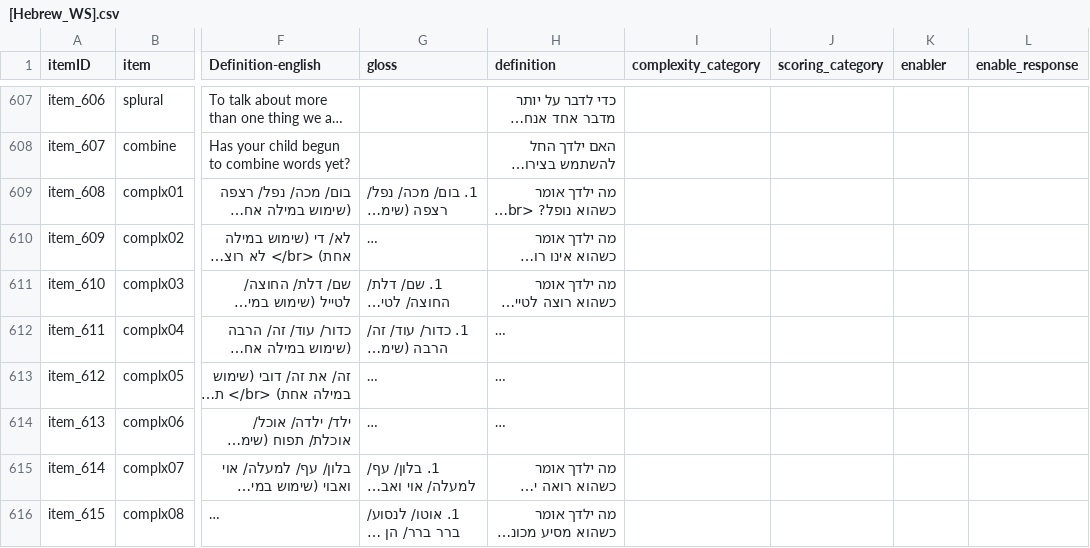
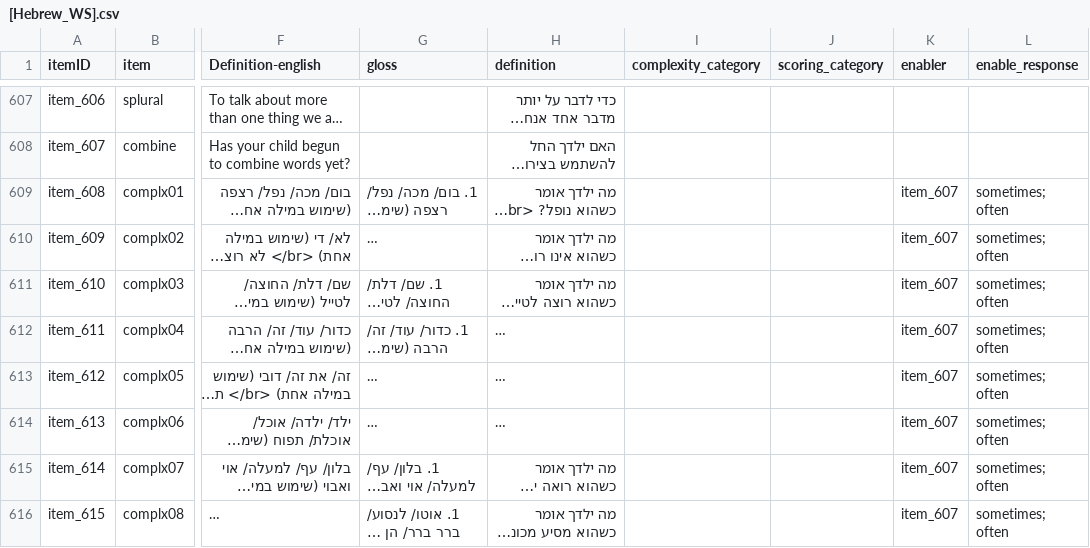
Before and after one commit to langcog/web-cdi, a CSV file: webcdi/cdi_form_csv/cdi_forms/[Hebrew_WS].csv, drawn as a sheet; only a part is shown, gaps mark what is left out; long unchanged cells end in …; the diff names each change by its address in the sheet, - before the commit and + after, or states it on an @@ line.

Commit message:
Hebrew (#539)
* amend Hebrew WS file for combine

* amend Hebrew WS file for combine

```diff
--- a/webcdi/cdi_form_csv/cdi_forms/[Hebrew_WS].csv
+++ b/webcdi/cdi_form_csv/cdi_forms/[Hebrew_WS].csv
-K609:K616 (enabler): (empty)
+K609:K616 (enabler): item_607
-L609:L616 (enable_response): (empty)
+L609:L616 (enable_response): sometimes; often
```
Also changed, not shown: 1 other file.
